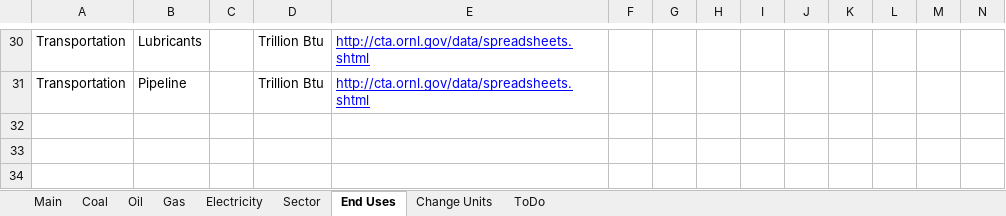
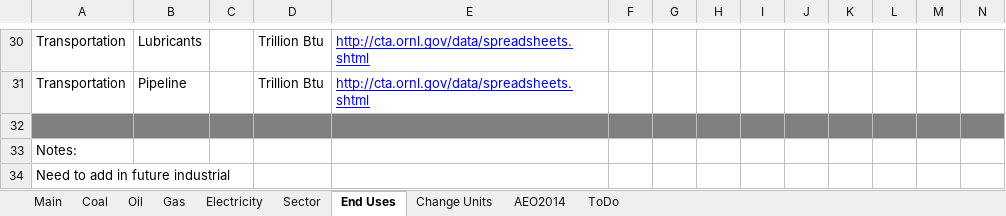
Before and after one commit to mdahlhausen/quesadilla, an Excel workbook: Quesadilla Data.xlsx, sheet End Uses, drawn as a sheet; only a part is shown, gaps mark what is left out; values as stored, in another font and other column widths than the file's, no borders; rows hold the shown columns only; the diff names each change by its address in the sheet, - before the commit and + after, or states it on an @@ line.

```diff
--- a/Quesadilla Data.xlsx (sheet End Uses)
+++ b/Quesadilla Data.xlsx (sheet End Uses)
+sheet tab: AEO2014
+row 32: (empty)
+row 33: Notes:
+row 34: Need to add in future industrial
```
Also changed, not shown: sheet Electricity, sheet Main, sheet ToDo, 1 other file.
